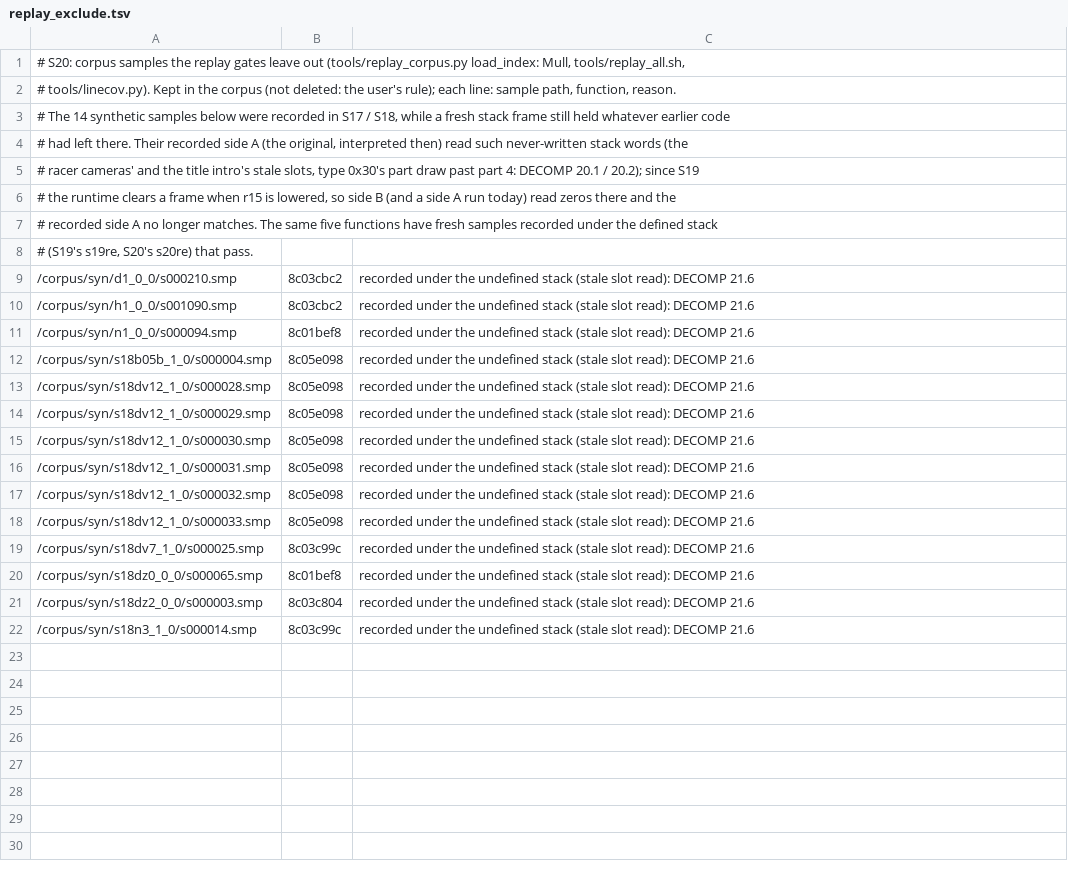
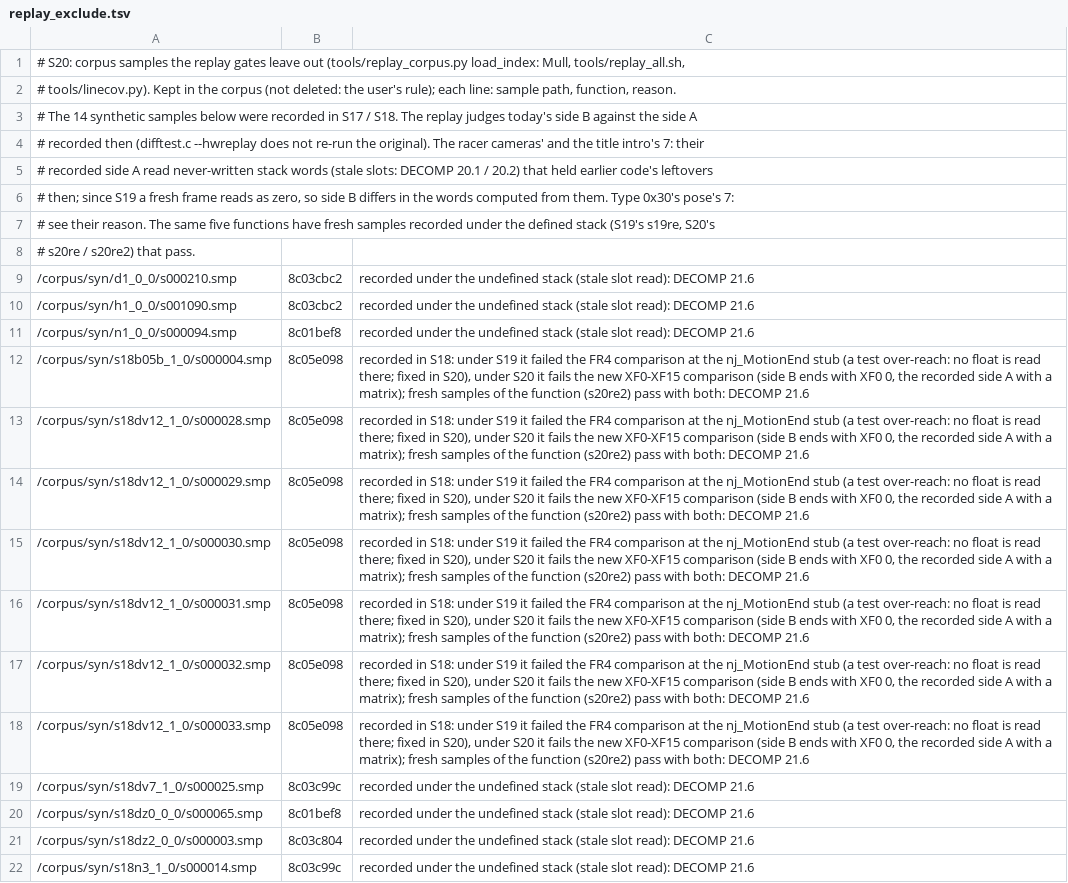
Before and after one commit to Sorikairox/penpen-web, a TSV file: tools/replay_exclude.tsv, drawn as a sheet.

```diff
--- a/tools/replay_exclude.tsv
+++ b/tools/replay_exclude.tsv
@@ -2,8 +2,8 @@
 # tools/linecov.py). Kept in the corpus (not deleted: the user's rule); each line: sample path, function, reason.
-# The 14 synthetic samples below were recorded in S17 / S18, while a fresh stack frame still held whatever earlier code
-# had left there. Their recorded side A (the original, interpreted then) read such never-written stack words (the
-# racer cameras' and the title intro's stale slots, type 0x30's part draw past part 4: DECOMP 20.1 / 20.2); since S19
-# the runtime clears a frame when r15 is lowered, so side B (and a side A run today) read zeros there and the
-# recorded side A no longer matches. The same five functions have fresh samples recorded under the defined stack
-# (S19's s19re, S20's s20re) that pass.
+# The 14 synthetic samples below were recorded in S17 / S18. The replay judges today's side B against the side A
+# recorded then (difftest.c --hwreplay does not re-run the original). The racer cameras' and the title intro's 7: their
+# recorded side A read never-written stack words (stale slots: DECOMP 20.1 / 20.2) that held earlier code's leftovers
+# then; since S19 a fresh frame reads as zero, so side B differs in the words computed from them. Type 0x30's pose's 7:
+# see their reason. The same five functions have fresh samples recorded under the defined stack (S19's s19re, S20's
+# s20re / s20re2) that pass.
 /corpus/syn/d1_0_0/s000210.smp	8c03cbc2	recorded under the undefined stack (stale slot read): DECOMP 21.6
@@ -11,9 +11,9 @@
 /corpus/syn/n1_0_0/s000094.smp	8c01bef8	recorded under the undefined stack (stale slot read): DECOMP 21.6
-/corpus/syn/s18b05b_1_0/s000004.smp	8c05e098	recorded under the undefined stack (stale slot read): DECOMP 21.6
-/corpus/syn/s18dv12_1_0/s000028.smp	8c05e098	recorded under the undefined stack (stale slot read): DECOMP 21.6
-/corpus/syn/s18dv12_1_0/s000029.smp	8c05e098	recorded under the undefined stack (stale slot read): DECOMP 21.6
-/corpus/syn/s18dv12_1_0/s000030.smp	8c05e098	recorded under the undefined stack (stale slot read): DECOMP 21.6
-/corpus/syn/s18dv12_1_0/s000031.smp	8c05e098	recorded under the undefined stack (stale slot read): DECOMP 21.6
-/corpus/syn/s18dv12_1_0/s000032.smp	8c05e098	recorded under the undefined stack (stale slot read): DECOMP 21.6
-/corpus/syn/s18dv12_1_0/s000033.smp	8c05e098	recorded under the undefined stack (stale slot read): DECOMP 21.6
+/corpus/syn/s18b05b_1_0/s000004.smp	8c05e098	recorded in S18: under S19 it failed the FR4 comparison at the nj_MotionEnd stub (a test over-reach: no float is read there; fixed in S20), under S20 it fails the new XF0-XF15 comparison (side B ends with XF0 0, the recorded side A with a matrix); fresh samples of the function (s20re2) pass with both: DECOMP 21.6
+/corpus/syn/s18dv12_1_0/s000028.smp	8c05e098	recorded in S18: under S19 it failed the FR4 comparison at the nj_MotionEnd stub (a test over-reach: no float is read there; fixed in S20), under S20 it fails the new XF0-XF15 comparison (side B ends with XF0 0, the recorded side A with a matrix); fresh samples of the function (s20re2) pass with both: DECOMP 21.6
+/corpus/syn/s18dv12_1_0/s000029.smp	8c05e098	recorded in S18: under S19 it failed the FR4 comparison at the nj_MotionEnd stub (a test over-reach: no float is read there; fixed in S20), under S20 it fails the new XF0-XF15 comparison (side B ends with XF0 0, the recorded side A with a matrix); fresh samples of the function (s20re2) pass with both: DECOMP 21.6
+/corpus/syn/s18dv12_1_0/s000030.smp	8c05e098	recorded in S18: under S19 it failed the FR4 comparison at the nj_MotionEnd stub (a test over-reach: no float is read there; fixed in S20), under S20 it fails the new XF0-XF15 comparison (side B ends with XF0 0, the recorded side A with a matrix); fresh samples of the function (s20re2) pass with both: DECOMP 21.6
+/corpus/syn/s18dv12_1_0/s000031.smp	8c05e098	recorded in S18: under S19 it failed the FR4 comparison at the nj_MotionEnd stub (a test over-reach: no float is read there; fixed in S20), under S20 it fails the new XF0-XF15 comparison (side B ends with XF0 0, the recorded side A with a matrix); fresh samples of the function (s20re2) pass with both: DECOMP 21.6
+/corpus/syn/s18dv12_1_0/s000032.smp	8c05e098	recorded in S18: under S19 it failed the FR4 comparison at the nj_MotionEnd stub (a test over-reach: no float is read there; fixed in S20), under S20 it fails the new XF0-XF15 comparison (side B ends with XF0 0, the recorded side A with a matrix); fresh samples of the function (s20re2) pass with both: DECOMP 21.6
+/corpus/syn/s18dv12_1_0/s000033.smp	8c05e098	recorded in S18: under S19 it failed the FR4 comparison at the nj_MotionEnd stub (a test over-reach: no float is read there; fixed in S20), under S20 it fails the new XF0-XF15 comparison (side B ends with XF0 0, the recorded side A with a matrix); fresh samples of the function (s20re2) pass with both: DECOMP 21.6
 /corpus/syn/s18dv7_1_0/s000025.smp	8c03c99c	recorded under the undefined stack (stale slot read): DECOMP 21.6
```
Also changed, not shown: 1 other file.
